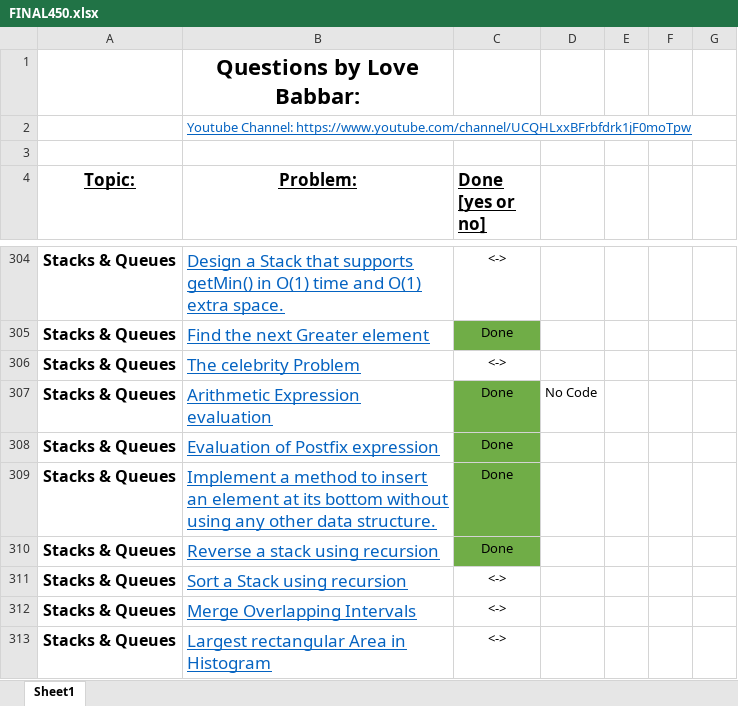
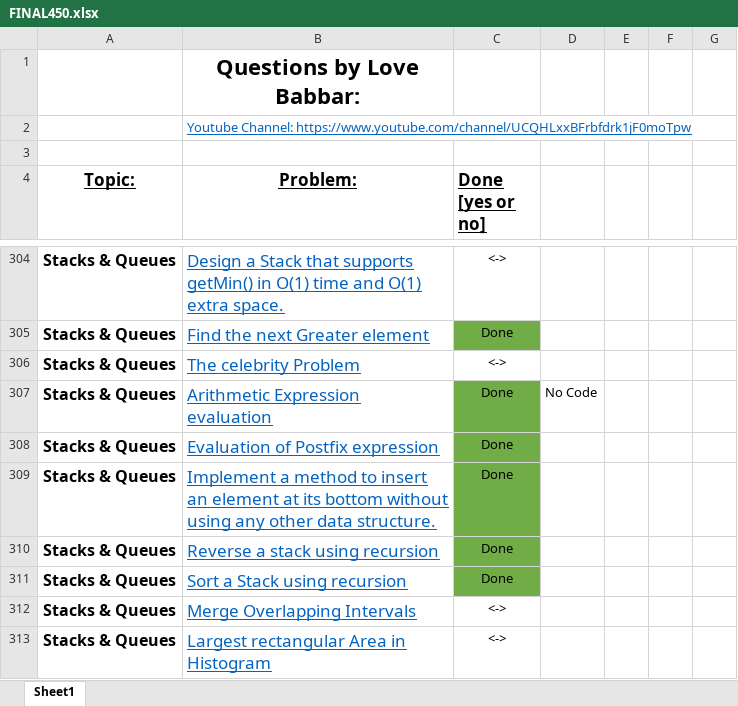
Before and after one commit to shreejitverma/SDE-Interview-Prep, an Excel workbook: Programming/FINAL450.xlsx, sheet Sheet1, drawn as a sheet; only a part is shown, gaps mark what is left out; values as stored, in another font and other column widths than the file's, no borders; the diff names each change by its address in the sheet, - before the commit and + after, or states it on an @@ line.

```diff
--- a/Programming/FINAL450.xlsx (sheet Sheet1)
+++ b/Programming/FINAL450.xlsx (sheet Sheet1)
-C311 (Done [yes or no]): <->
+C311 (Done [yes or no]): Done
-C311 fill: none
+C311 fill: #70AD47
```
Also changed, not shown: 12 other files.
